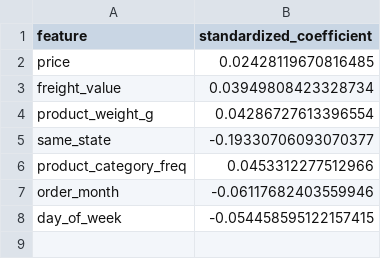
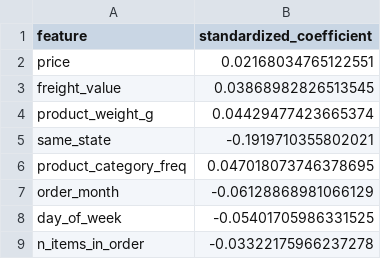
Before and after one commit to DharshanKumar1010/ecom-decision-intelligence, a CSV file: reports/coefficients.csv, drawn as a sheet.

```diff
--- a/reports/coefficients.csv
+++ b/reports/coefficients.csv
@@ -1,8 +1,9 @@
 feature,standardized_coefficient
-price,0.02428119670816485
-freight_value,0.03949808423328734
-product_weight_g,0.04286727613396554
-same_state,-0.19330706093070377
-product_category_freq,0.0453312277512966
-order_month,-0.06117682403559946
-day_of_week,-0.054458595122157415
+price,0.02168034765122551
+freight_value,0.03868982826513545
+product_weight_g,0.04429477423665374
+same_state,-0.1919710355802021
+product_category_freq,0.047018073746378695
+order_month,-0.06128868981066129
+day_of_week,-0.05401705986331525
+n_items_in_order,-0.03322175966237278
```
Also changed, not shown: reports/feature_importance.csv, reports/sensitivity.csv, 4 other files.
